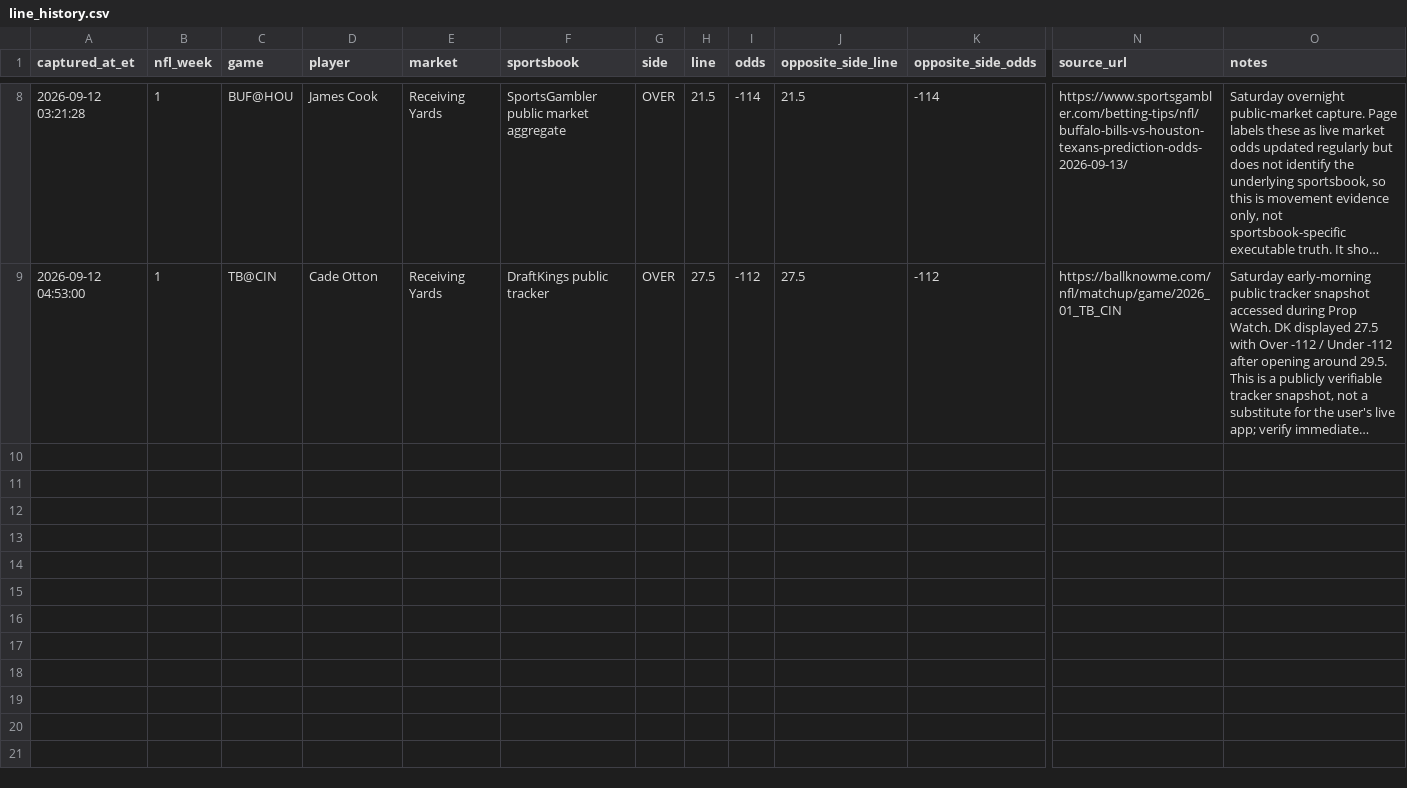
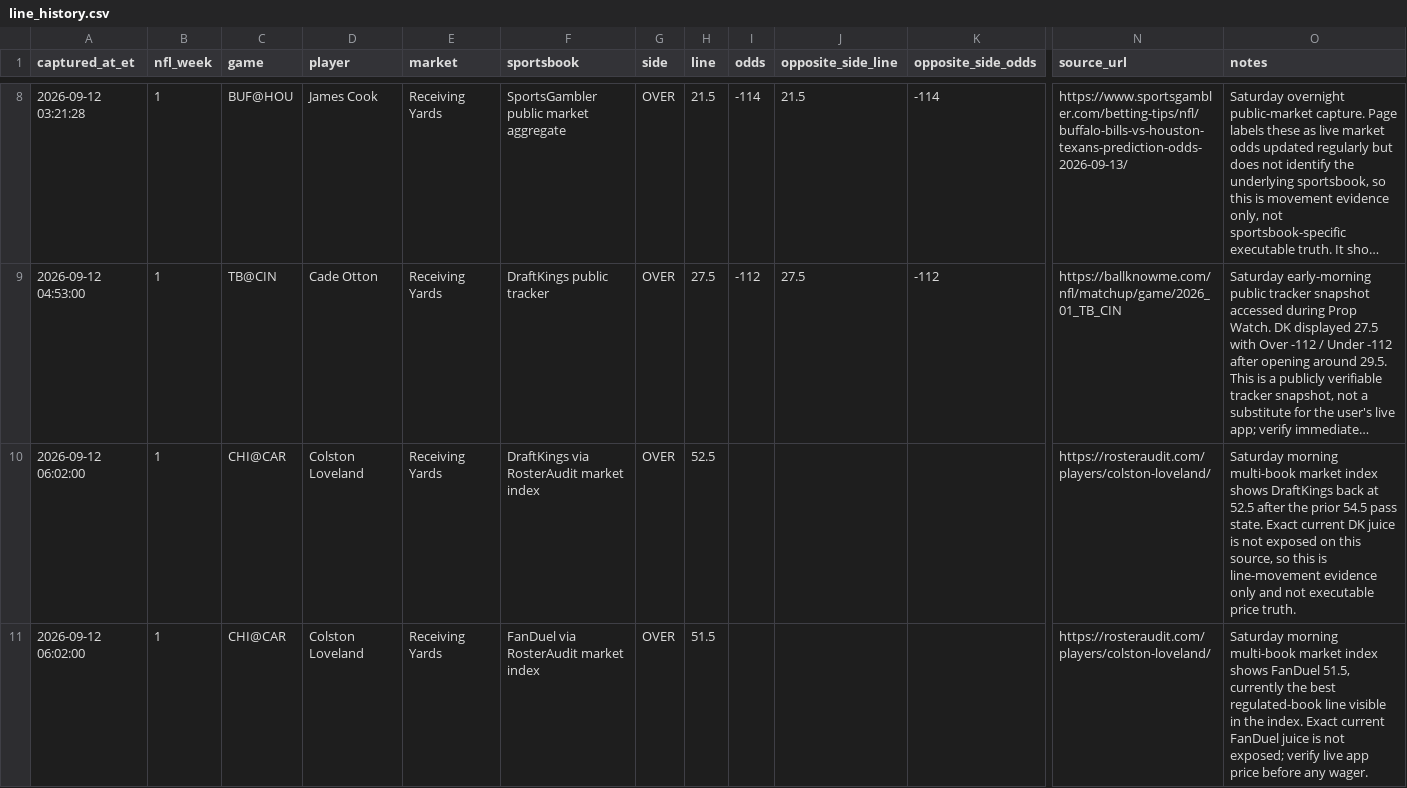
Before and after one commit to jamesddestefano-ui/NFL-Prop-Bets, a CSV file: data/line_history.csv, drawn as a sheet; only a part is shown, gaps mark what is left out; long unchanged cells end in …; rows hold the shown columns only; the diff names each change by its address in the sheet, - before the commit and + after, or states it on an @@ line.

Commit message:
Record Saturday Loveland market re-entry

```diff
--- a/data/line_history.csv
+++ b/data/line_history.csv
+row 10: 2026-09-12 06:02:00 | 1 | CHI@CAR | Colston Loveland | Receiving Yards | DraftKings via RosterAudit market index | OVER | 52.5 |  |  |  | https://rosteraudit.com/players/colston-loveland/ | Saturday morning multi-book market index shows DraftKings back at 52.5 after the prior 54.5 pass state. Exact current DK juice is not exposed on this source, so this is line-movement evidence only and not executable price truth.
+row 11: 2026-09-12 06:02:00 | 1 | CHI@CAR | Colston Loveland | Receiving Yards | FanDuel via RosterAudit market index | OVER | 51.5 |  |  |  | https://rosteraudit.com/players/colston-loveland/ | Saturday morning multi-book market index shows FanDuel 51.5, currently the best regulated-book line visible in the index. Exact current FanDuel juice is not exposed; verify live app price before any wager.
```
